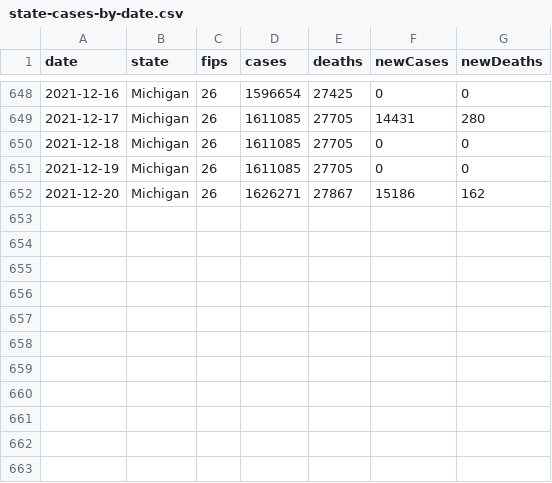
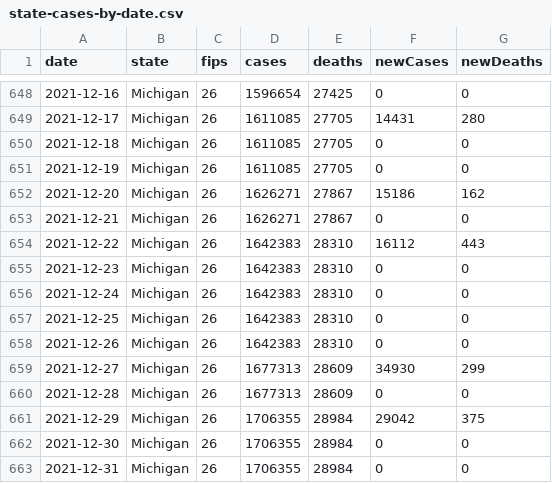
Before and after one commit to damaneice/covid-19, a CSV file: src/data/state-cases-by-date.csv, drawn as a sheet; only a part is shown, gaps mark what is left out.

```diff
--- a/src/data/state-cases-by-date.csv
+++ b/src/data/state-cases-by-date.csv
@@ -652 +652,12 @@ date,state,fips,cases,deaths,newCases,newDeaths
 2021-12-20,Michigan,26,1626271,27867,15186,162
+2021-12-21,Michigan,26,1626271,27867,0,0
+2021-12-22,Michigan,26,1642383,28310,16112,443
+2021-12-23,Michigan,26,1642383,28310,0,0
+2021-12-24,Michigan,26,1642383,28310,0,0
+2021-12-25,Michigan,26,1642383,28310,0,0
+2021-12-26,Michigan,26,1642383,28310,0,0
+2021-12-27,Michigan,26,1677313,28609,34930,299
+2021-12-28,Michigan,26,1677313,28609,0,0
+2021-12-29,Michigan,26,1706355,28984,29042,375
+2021-12-30,Michigan,26,1706355,28984,0,0
+2021-12-31,Michigan,26,1706355,28984,0,0
```
Also changed, not shown: src/data/state-cases-by-date-per-100k.csv, 3 other files.
